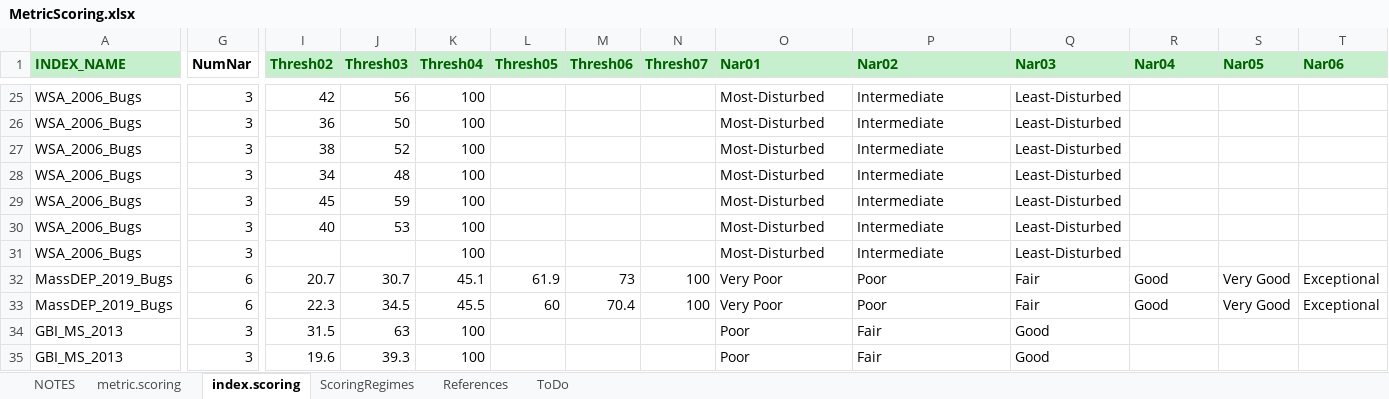
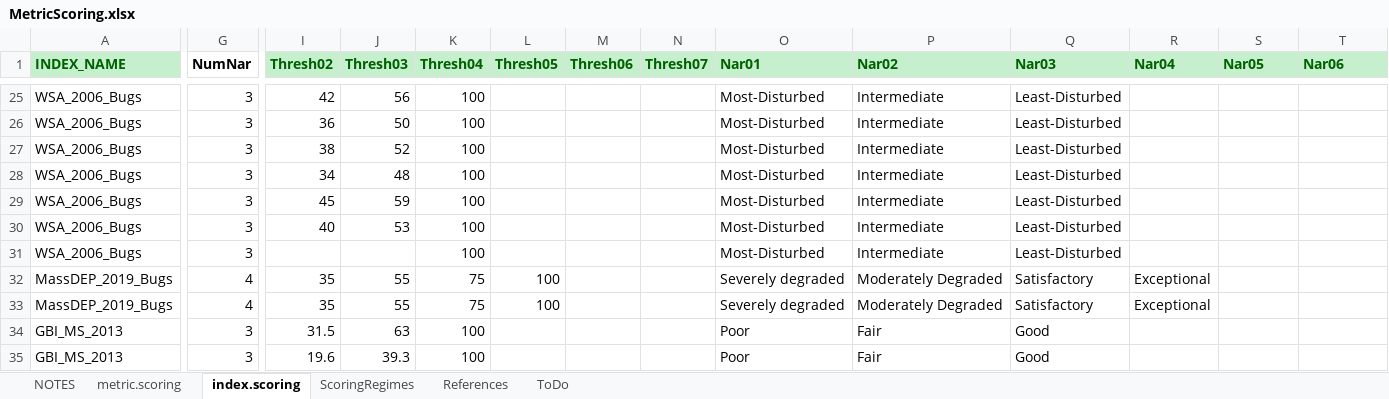
Before and after one commit to leppott/BioMonTools, an Excel workbook: inst/extdata/MetricScoring.xlsx, sheet index.scoring, drawn as a sheet; only a part is shown, gaps mark what is left out; values as stored, in another font and other column widths than the file's, no borders; the diff names each change by its address in the sheet, - before the commit and + after, or states it on an @@ line.

Commit message:
v0.5.0.9006
MetricScoring.xlsx
      - Update MassDEP\_2019\_Bugs, Issue \#3.

```diff
--- a/inst/extdata/MetricScoring.xlsx (sheet index.scoring)
+++ b/inst/extdata/MetricScoring.xlsx (sheet index.scoring)
-G32:G33 (NumNar): 6
+G32:G33 (NumNar): 4
-I32 (Thresh02): 20.7
+I32 (Thresh02): 35
-J32 (Thresh03): 30.7
+J32 (Thresh03): 55
-K32 (Thresh04): 45.1
+K32 (Thresh04): 75
-L32 (Thresh05): 61.9
+L32 (Thresh05): 100
-M32 (Thresh06): 73
+M32 (Thresh06): (empty)
-N32:N33 (Thresh07): 100
+N32:N33 (Thresh07): (empty)
-O32:O33 (Nar01): Very Poor
+O32:O33 (Nar01): Severely degraded
-P32:P33 (Nar02): Poor
+P32:P33 (Nar02): Moderately Degraded
-Q32:Q33 (Nar03): Fair
+Q32:Q33 (Nar03): Satisfactory
-R32:R33 (Nar04): Good
+R32:R33 (Nar04): Exceptional
-S32:S33 (Nar05): Very Good
+S32:S33 (Nar05): (empty)
-T32:T33 (Nar06): Exceptional
+T32:T33 (Nar06): (empty)
-I33 (Thresh02): 22.3
+I33 (Thresh02): 35
-J33 (Thresh03): 34.5
+J33 (Thresh03): 55
-K33 (Thresh04): 45.5
+K33 (Thresh04): 75
-L33 (Thresh05): 60
+L33 (Thresh05): 100
-M33 (Thresh06): 70.4
+M33 (Thresh06): (empty)
```
Also changed, not shown: sheet metric.scoring, sheet NOTES, 4 other files.
